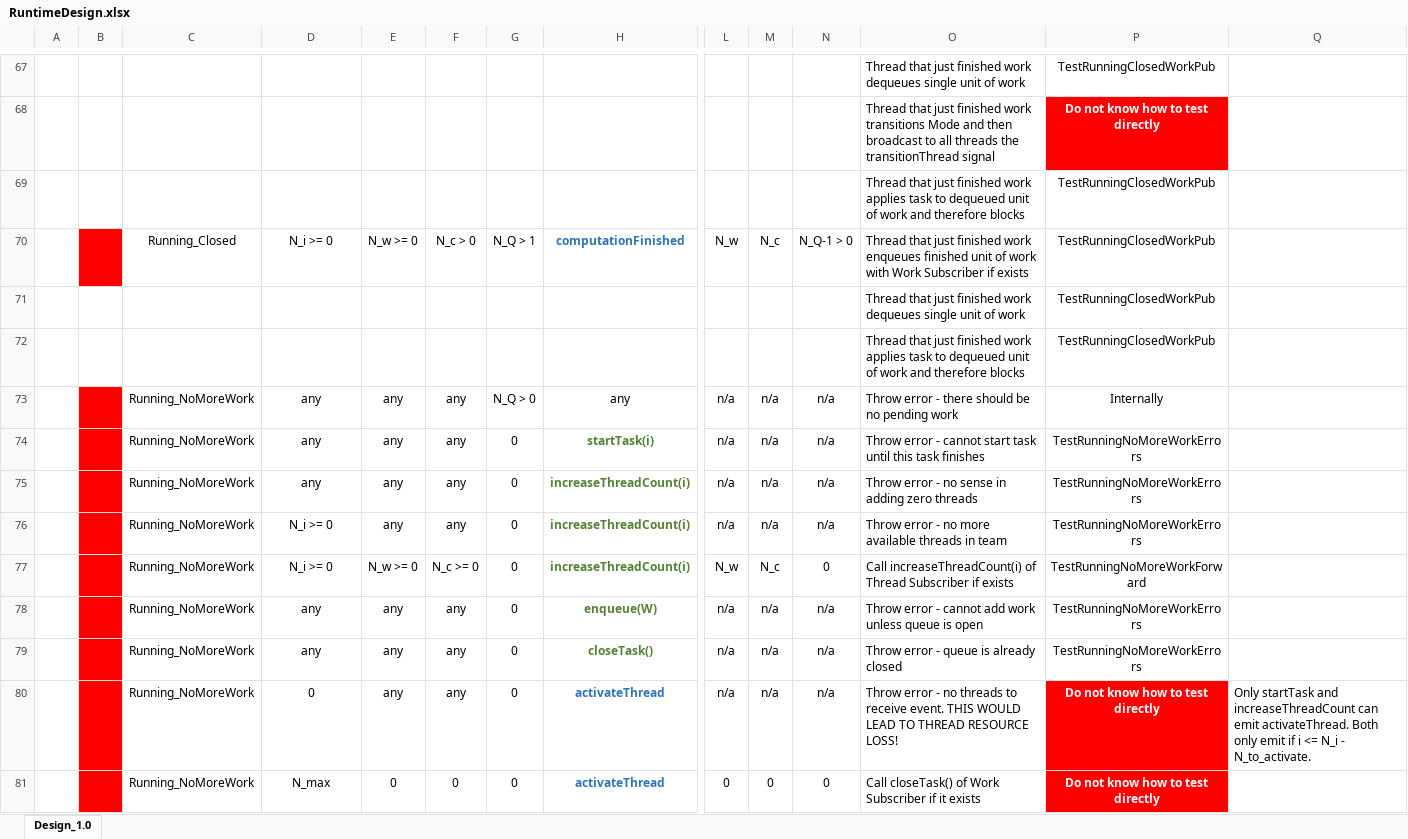
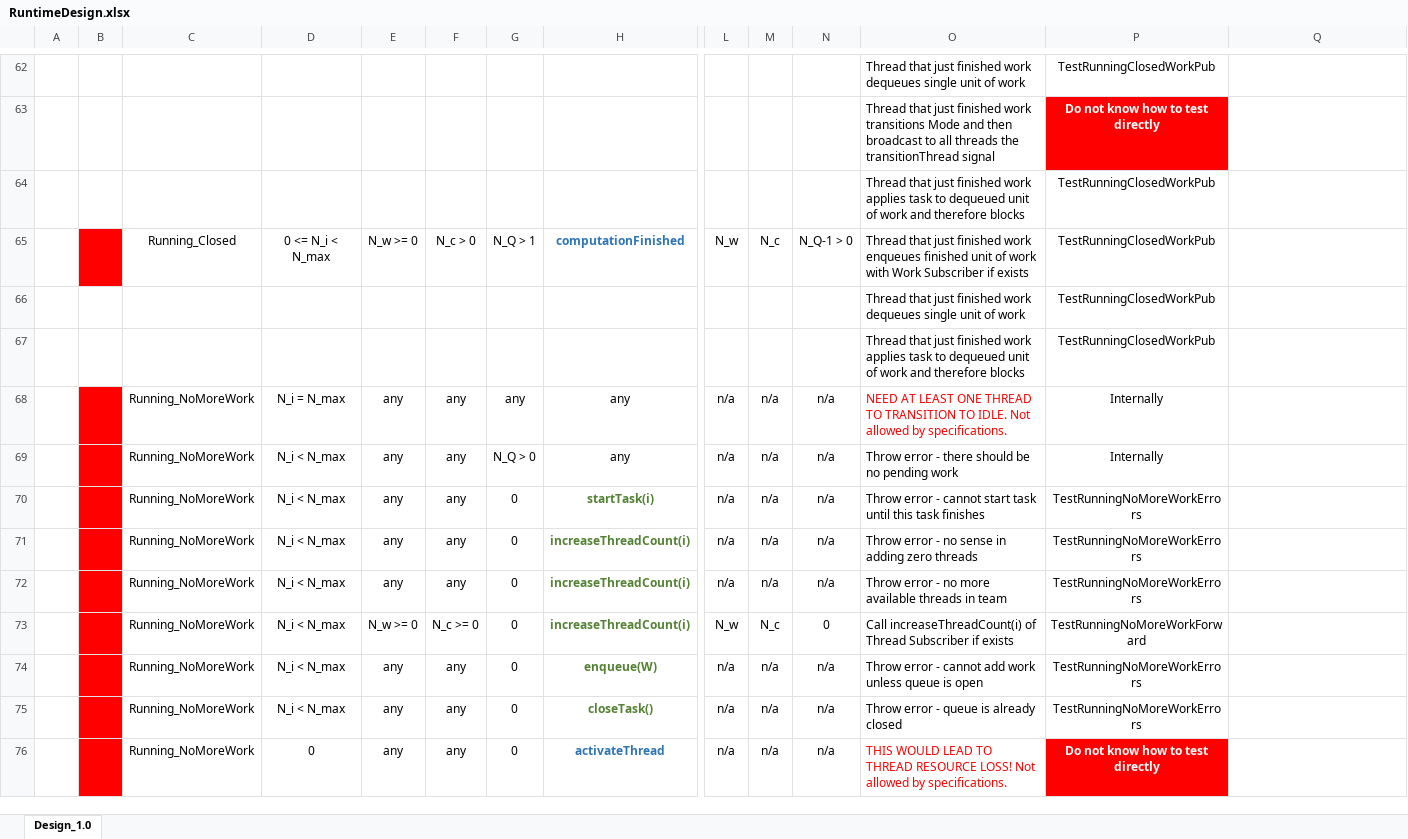
Before and after one commit to Flash-X/Milhoja, an Excel workbook: docs/RuntimeDesign.xlsx, sheet Design_1.0, drawn as a sheet; only a part is shown, gaps mark what is left out; values as stored, in another font and other column widths than the file's, no borders; removed rows and columns are numbered as before the commit, all else as after; rows hold the shown columns only; the diff covers the shown part only; the diff names each change by its address in the sheet, - before the commit and + after, or states it on an @@ line.

Commit message:
WIP: Cleaned the main design document and grew it so that it now includes important technical specifications for the Running/Closed and Running/NoMoreWork modes.  As part of writing these specifications, the design spreadsheet and code were improved as well.

```diff
--- a/docs/RuntimeDesign.xlsx (sheet Design_1.0)
+++ b/docs/RuntimeDesign.xlsx (sheet Design_1.0)
-D65: N_i >= 0
+D65: 0 <= N_i < N_max
+row 68:  |  | Running_NoMoreWork | N_i = N_max | any | any | any | any | n/a | n/a | n/a | NEED AT LEAST ONE THREAD TO TRANSITION TO IDLE. Not allowed by specifications. | Internally
-D69:D71: any
+D69:D71: N_i < N_max
-D72:D73: N_i >= 0
+D72:D73: N_i < N_max
-D74:D75: any
+D74:D75: N_i < N_max
-O76: Throw error - no threads to receive event. THIS WOULD LEAD TO THREAD RESOURCE LOSS!
+O76: THIS WOULD LEAD TO THREAD RESOURCE LOSS! Not allowed by specifications.
-O76 text colour: black
+O76 text colour: #FF0000
-Q76: Only startTask and increaseThreadCount can emit activateThread. Both only emit if i <= N_i - N_to_activate.
+Q76: (empty)
-row 81:  |  | Running_NoMoreWork | N_max | 0 | 0 | 0 | activateThread | 0 | 0 | 0 | Call closeTask() of Work Subscriber if it exists | Do not know how to test directly
```
Also changed, not shown: 1 added row, 10 removed rows, 24 edited cells and cell formats elsewhere in this sheet, 12 other files.
